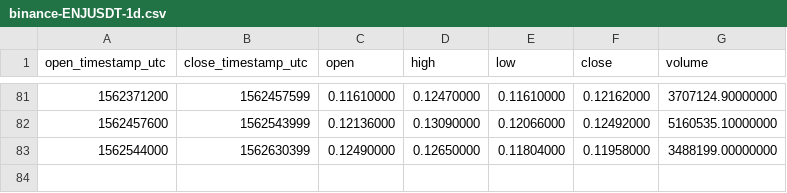
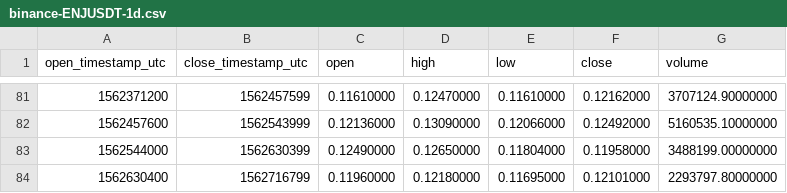
Before and after one commit to cryptobigbro/binance-ENJUSDT, a CSV file: binance-ENJUSDT-1d.csv, drawn as a sheet; only a part is shown, gaps mark what is left out; the diff names each change by its address in the sheet, - before the commit and + after, or states it on an @@ line.

```diff
--- a/binance-ENJUSDT-1d.csv
+++ b/binance-ENJUSDT-1d.csv
+row 84: 1562630400 | 1562716799 | 0.11960000 | 0.12180000 | 0.11695000 | 0.12101000 | 2293797.80000000
```
Also changed, not shown: binance-ENJUSDT-1h.csv.
